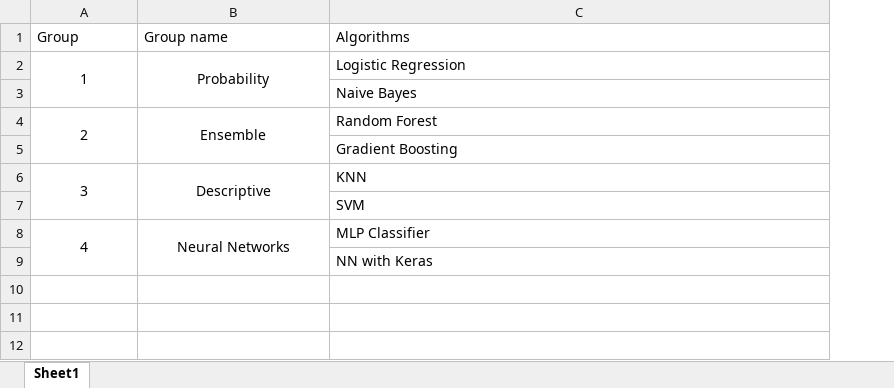
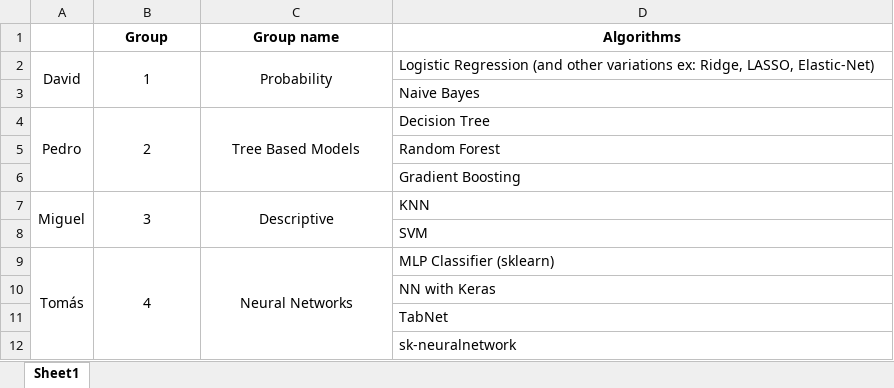
Before and after one commit to miguelince/propensity-to-buy, an Excel workbook: ML Algorithms.xlsx, sheet Sheet1, drawn as a sheet; values as stored, in another font and other column widths than the file's, no borders; removed rows and columns are numbered as before the commit, all else as after; the diff names each change by its address in the sheet, - before the commit and + after, or states it on an @@ line.

Commit message:
Add files via upload

```diff
--- a/ML Algorithms.xlsx (sheet Sheet1)
+++ b/ML Algorithms.xlsx (sheet Sheet1)
+column A, row 2: David; rows 7-9: Miguel |  | Tomás
@@ B1:D1 bold: off → on, alignment: left → center @@
-D2 (Algorithms): Logistic Regression
+D2 (Algorithms): Logistic Regression (and other variations ex: Ridge, LASSO, Elastic-Net)
+row 4: Pedro | 2 | Tree Based Models | Decision Tree
-B5 (Group): 2
+B5 (Group): (empty)
-A4:A5 merged
-C5 (Group name): Ensemble
+C5 (Group name): (empty)
-B4:B5 merged
-D9 (Algorithms): MLP Classifier
+D9 (Algorithms): MLP Classifier (sklearn)
+row 11:  |  |  | TabNet
+row 12:  |  |  | sk-neuralnetwork
```
